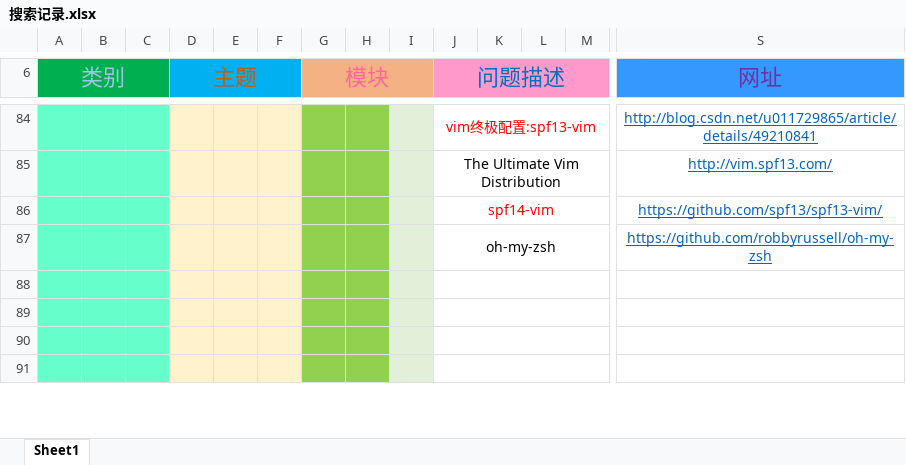
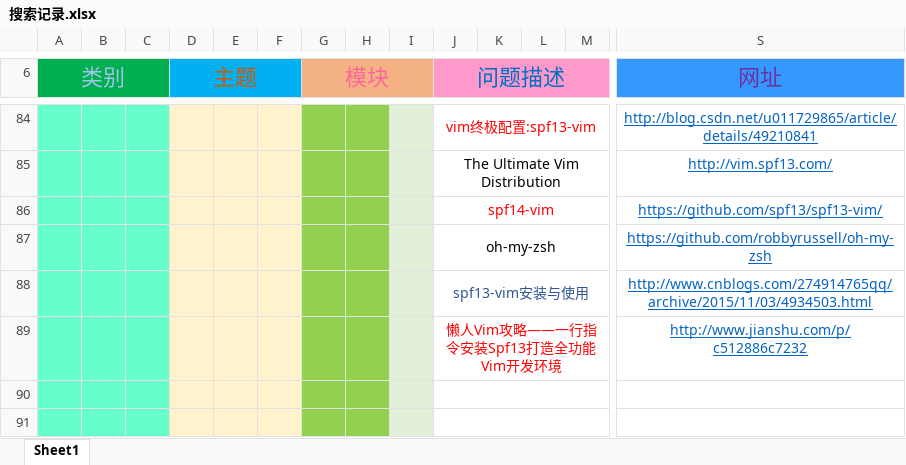
Before and after one commit to prayjourney/CS-Java-LearnNotes, an Excel workbook: 边角料/搜索记录.xlsx, sheet Sheet1, drawn as a sheet; only a part is shown, gaps mark what is left out; values as stored, in another font and other column widths than the file's, no borders; conditional formats not drawn; rows hold the shown columns only; the diff names each change by its address in the sheet, - before the commit and + after, or states it on an @@ line.

```diff
--- a/边角料/搜索记录.xlsx (sheet Sheet1)
+++ b/边角料/搜索记录.xlsx (sheet Sheet1)
-row 88: (empty)
+row 88:  |  |  |  |  |  |  |  |  | spf13-vim安装与使用 |  |  |  | http://www.cnblogs.com/274914765qq/archive/2015/11/03/4934503.html
-row 89: (empty)
+row 89:  |  |  |  |  |  |  |  |  | 懒人Vim攻略——一行指令安装Spf13打造全功能Vim开发环境 |  |  |  | http://www.jianshu.com/p/c512886c7232
```
